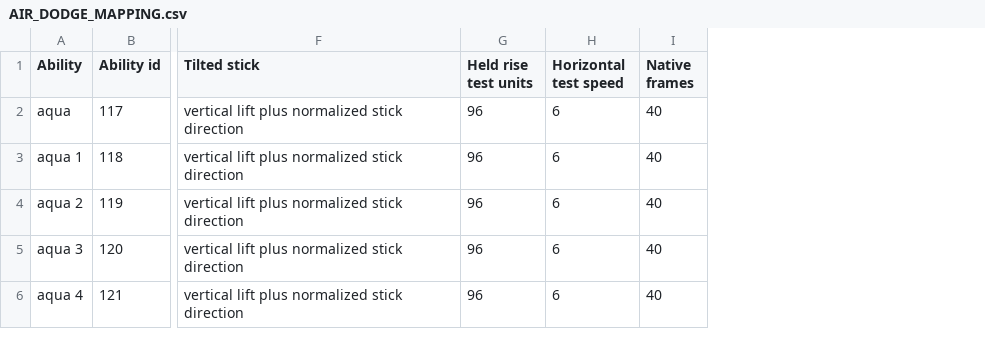
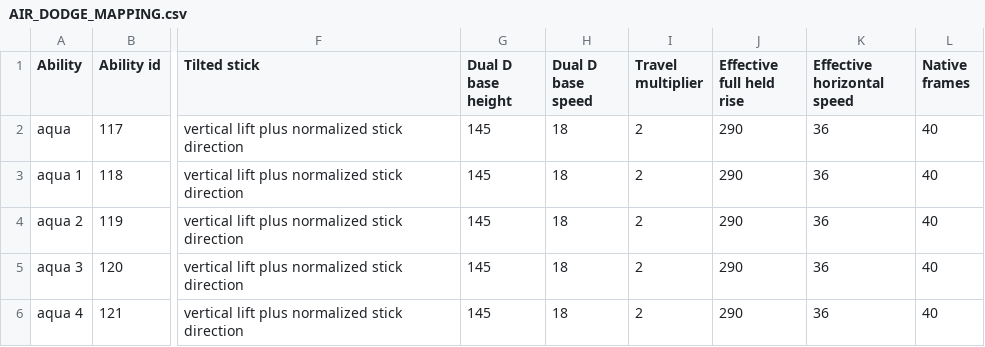
Before and after one commit to Ravenfang777/dw2, a CSV file: AIR_DODGE_MAPPING.csv, drawn as a sheet; only a part is shown, gaps mark what is left out; removed rows and columns are numbered as before the commit, all else as after; the diff names each change by its address in the sheet, - before the commit and + after, or states it on an @@ line.

```diff
--- a/AIR_DODGE_MAPPING.csv
+++ b/AIR_DODGE_MAPPING.csv
-column G (Held rise test units), rows 2-6: all 96
-column H (Horizontal test speed), rows 2-6: all 6
+column G (Dual D base height), rows 2-6: all 145
+column H (Dual D base speed), rows 2-6: all 18
+column I (Travel multiplier), rows 2-6: all 2
+column J (Effective full held rise), rows 2-6: all 290
+column K (Effective horizontal speed), rows 2-6: all 36
```
Also changed, not shown: ANIMATION_MAP.csv, COMBO_TIMING.csv, 54 other files.
